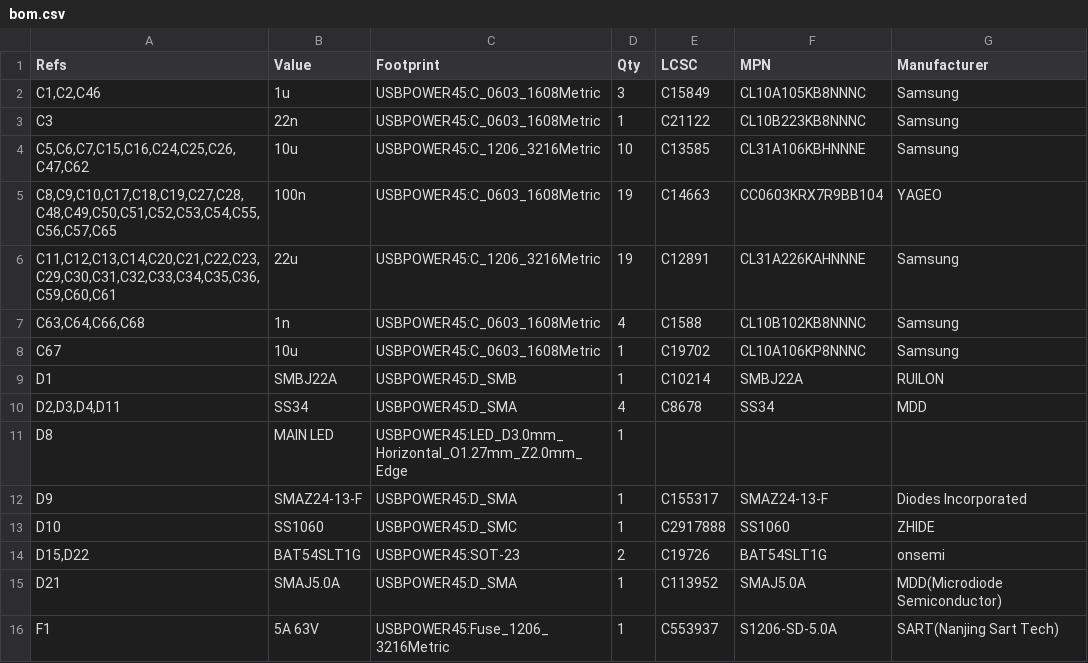
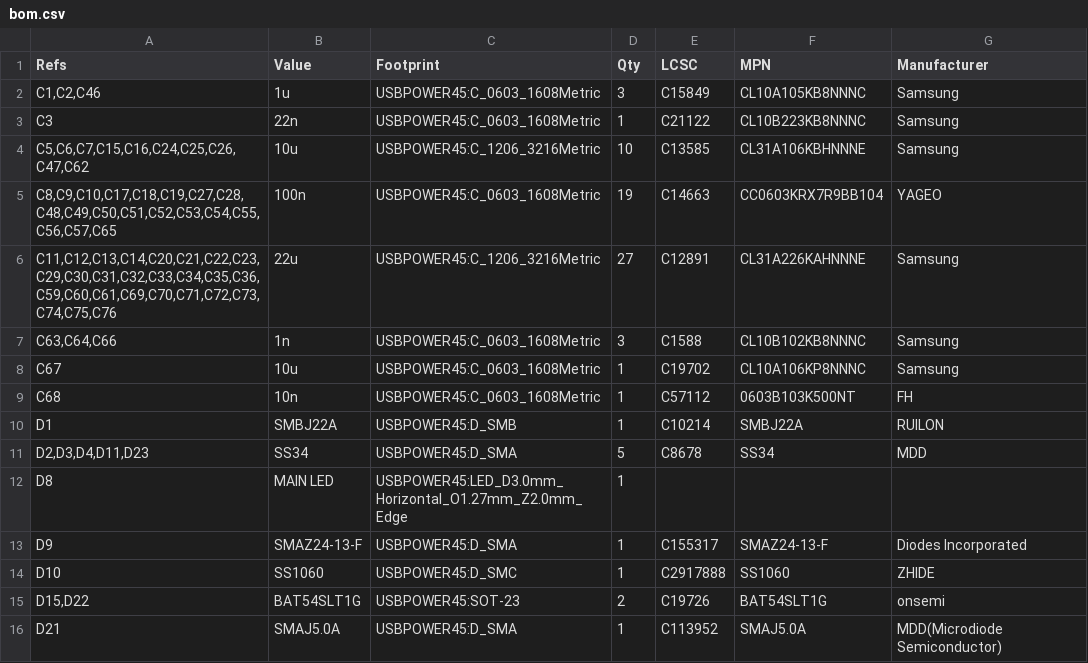
Before and after one commit to bread-modular/big-modular, a CSV file: modules/usb-power-45w/docs/s8-single/bom.csv, drawn as a sheet; only a part is shown; the shorter side is filled out with more unchanged rows; the diff covers the shown part only.

```diff
--- a/modules/usb-power-45w/docs/s8-single/bom.csv
+++ b/modules/usb-power-45w/docs/s8-single/bom.csv
@@ -5,7 +5,8 @@
 "C8,C9,C10,C17,C18,C19,C27,C28,C48,C49,C50,C51,C52,C53,C54,C55,C56,C57,C65","100n","USBPOWER45:C_0603_1608Metric","19","C14663","CC0603KRX7R9BB104","YAGEO"
-"C11,C12,C13,C14,C20,C21,C22,C23,C29,C30,C31,C32,C33,C34,C35,C36,C59,C60,C61","22u","USBPOWER45:C_1206_3216Metric","19","C12891","CL31A226KAHNNNE","Samsung"
-"C63,C64,C66,C68","1n","USBPOWER45:C_0603_1608Metric","4","C1588","CL10B102KB8NNNC","Samsung"
+"C11,C12,C13,C14,C20,C21,C22,C23,C29,C30,C31,C32,C33,C34,C35,C36,C59,C60,C61,C69,C70,C71,C72,C73,C74,C75,C76","22u","USBPOWER45:C_1206_3216Metric","27","C12891","CL31A226KAHNNNE","Samsung"
+"C63,C64,C66","1n","USBPOWER45:C_0603_1608Metric","3","C1588","CL10B102KB8NNNC","Samsung"
 "C67","10u","USBPOWER45:C_0603_1608Metric","1","C19702","CL10A106KP8NNNC","Samsung"
+"C68","10n","USBPOWER45:C_0603_1608Metric","1","C57112","0603B103K500NT","FH"
 "D1","SMBJ22A","USBPOWER45:D_SMB","1","C10214","SMBJ22A","RUILON"
-"D2,D3,D4,D11","SS34","USBPOWER45:D_SMA","4","C8678","SS34","MDD"
+"D2,D3,D4,D11,D23","SS34","USBPOWER45:D_SMA","5","C8678","SS34","MDD"
 "D8","MAIN LED","USBPOWER45:LED_D3.0mm_Horizontal_O1.27mm_Z2.0mm_Edge","1","","",""
```
Also changed, not shown: 3 added rows, 4 removed rows and 7 edited cells elsewhere in this file, 42 other files.
